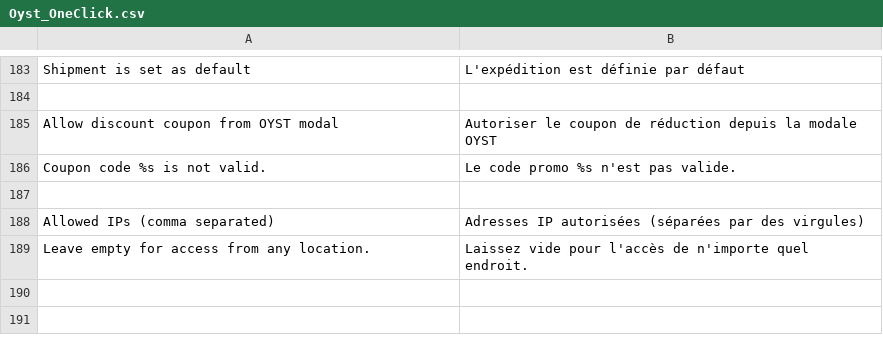
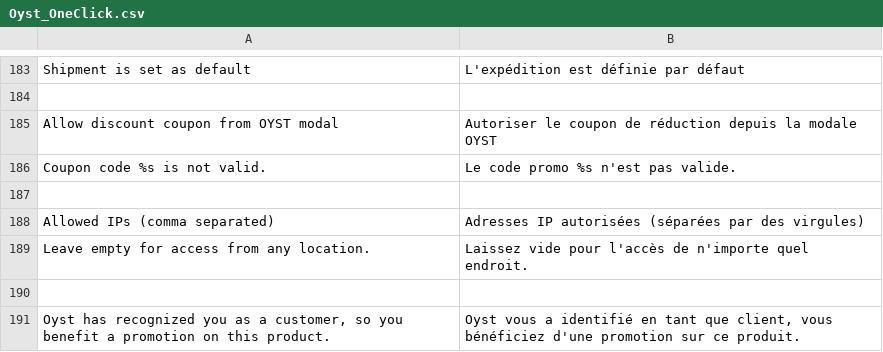
Before and after one commit to oystparis/oyst-1click-magento, a CSV file: app/locale/fr_FR/Oyst_OneClick.csv, drawn as a sheet; only a part is shown, gaps mark what is left out; the diff names each change by its address in the sheet, - before the commit and + after, or states it on an @@ line.

```diff
--- a/app/locale/fr_FR/Oyst_OneClick.csv
+++ b/app/locale/fr_FR/Oyst_OneClick.csv
+row 190: (empty)
+row 191: Oyst has recognized you as a customer, so you benefit a promotion on this product. | Oyst vous a identifié en tant que client, vous bénéficiez d'une promotion sur ce produit.
```
Also changed, not shown: app/locale/en_US/Oyst_OneClick.csv, 4 other files.
